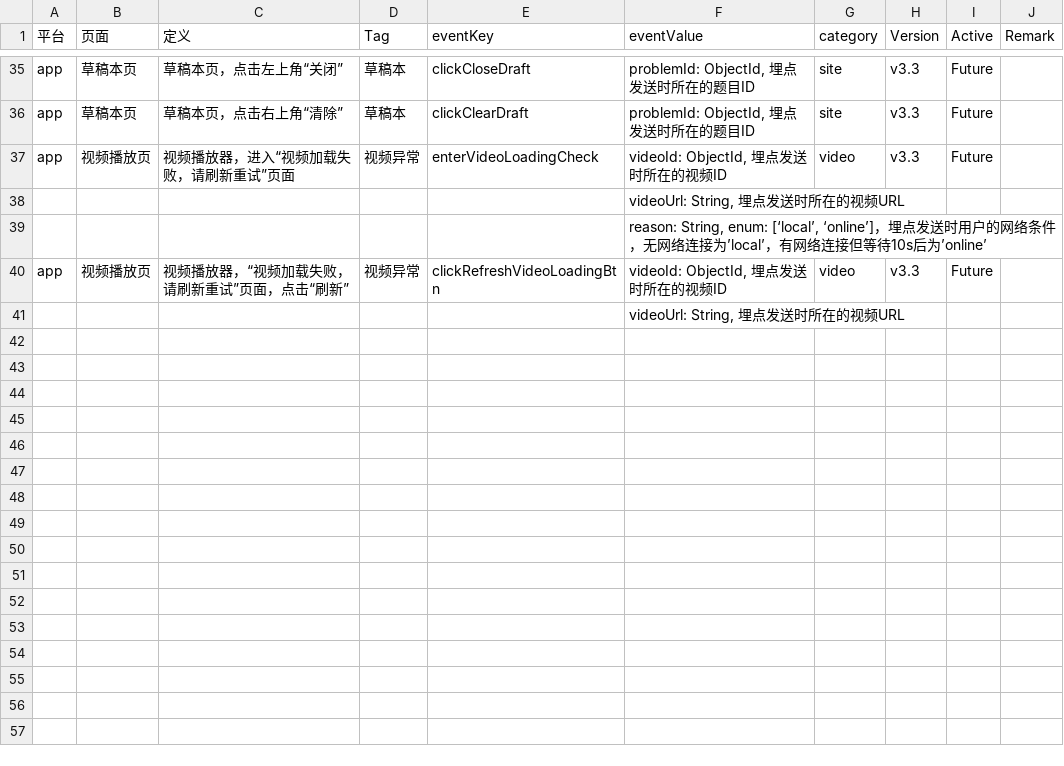
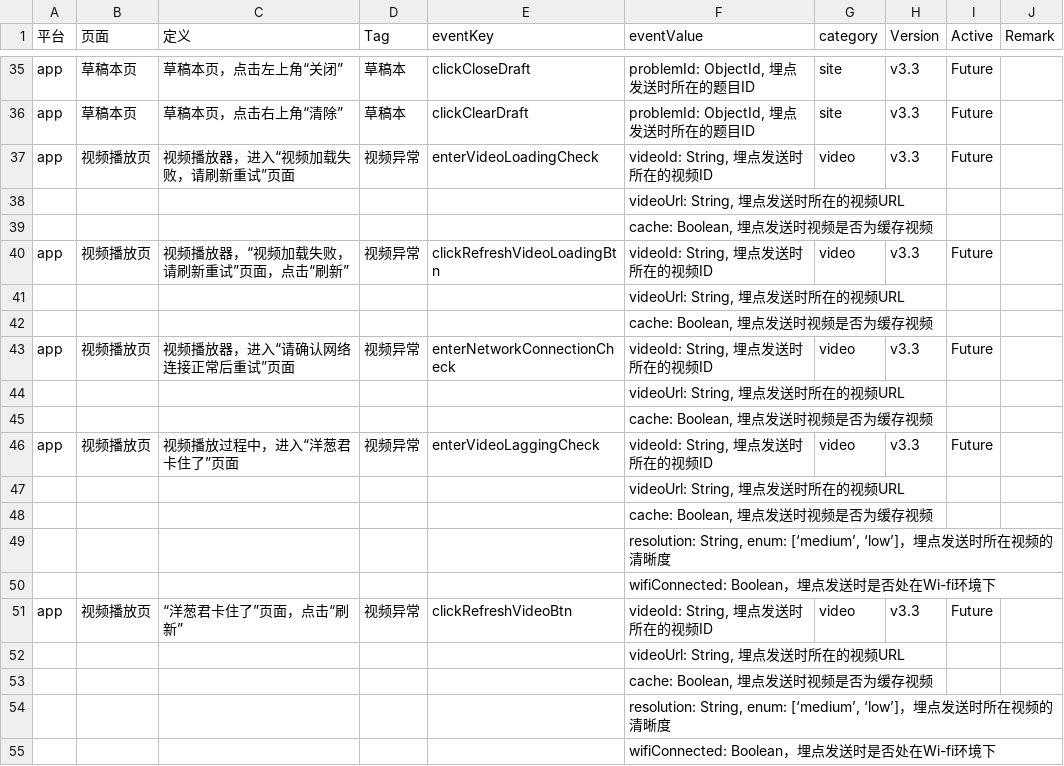
Before and after one commit to ronfe/30point, a CSV file: v33update.csv, drawn as a sheet; only a part is shown, gaps mark what is left out; the diff covers the shown part only.

Commit message:
Update v33update.csv

```diff
--- a/v33update.csv
+++ b/v33update.csv
@@ -36,6 +36,20 @@ app,草稿本页,草稿本页，点击左上角“关闭”,草稿本,clickClose
 app,草稿本页,草稿本页，点击右上角“清除”,草稿本,clickClearDraft,"problemId: ObjectId, 埋点发送时所在的题目ID",site,v3.3,Future,
-app,视频播放页,视频播放器，进入“视频加载失败，请刷新重试”页面,视频异常,enterVideoLoadingCheck,"videoId: ObjectId, 埋点发送时所在的视频ID",video,v3.3,Future,
+app,视频播放页,视频播放器，进入“视频加载失败，请刷新重试”页面,视频异常,enterVideoLoadingCheck,"videoId: String, 埋点发送时所在的视频ID",video,v3.3,Future,
 ,,,,,"videoUrl: String, 埋点发送时所在的视频URL",,,,
-,,,,,"reason: String, enum: [‘local’, ‘online’]，埋点发送时用户的网络条件，无网络连接为’local’，有网络连接但等待10s后为’online’",,,,
-app,视频播放页,视频播放器，“视频加载失败，请刷新重试”页面，点击“刷新”,视频异常,clickRefreshVideoLoadingBtn,"videoId: ObjectId, 埋点发送时所在的视频ID",video,v3.3,Future,
+,,,,,"cache: Boolean, 埋点发送时视频是否为缓存视频",,,,
+app,视频播放页,视频播放器，“视频加载失败，请刷新重试”页面，点击“刷新”,视频异常,clickRefreshVideoLoadingBtn,"videoId: String, 埋点发送时所在的视频ID",video,v3.3,Future,
 ,,,,,"videoUrl: String, 埋点发送时所在的视频URL",,,,
+,,,,,"cache: Boolean, 埋点发送时视频是否为缓存视频",,,,
+app,视频播放页,视频播放器，进入“请确认网络连接正常后重试”页面,视频异常,enterNetworkConnectionCheck,"videoId: String, 埋点发送时所在的视频ID",video,v3.3,Future,
+,,,,,"videoUrl: String, 埋点发送时所在的视频URL",,,,
+,,,,,"cache: Boolean, 埋点发送时视频是否为缓存视频",,,,
+app,视频播放页,视频播放过程中，进入“洋葱君卡住了”页面,视频异常,enterVideoLaggingCheck,"videoId: String, 埋点发送时所在的视频ID",video,v3.3,Future,
+,,,,,"videoUrl: String, 埋点发送时所在的视频URL",,,,
+,,,,,"cache: Boolean, 埋点发送时视频是否为缓存视频",,,,
+,,,,,"resolution: String, enum: [‘medium’, ‘low’]，埋点发送时所在视频的清晰度",,,,
+,,,,,wifiConnected: Boolean，埋点发送时是否处在Wi-fi环境下,,,,
+app,视频播放页,“洋葱君卡住了”页面，点击“刷新”,视频异常,clickRefreshVideoBtn,"videoId: String, 埋点发送时所在的视频ID",video,v3.3,Future,
+,,,,,"videoUrl: String, 埋点发送时所在的视频URL",,,,
+,,,,,"cache: Boolean, 埋点发送时视频是否为缓存视频",,,,
+,,,,,"resolution: String, enum: [‘medium’, ‘low’]，埋点发送时所在视频的清晰度",,,,
+,,,,,wifiConnected: Boolean，埋点发送时是否处在Wi-fi环境下,,,,
```
Also changed, not shown: 13 added rows elsewhere in this file.
